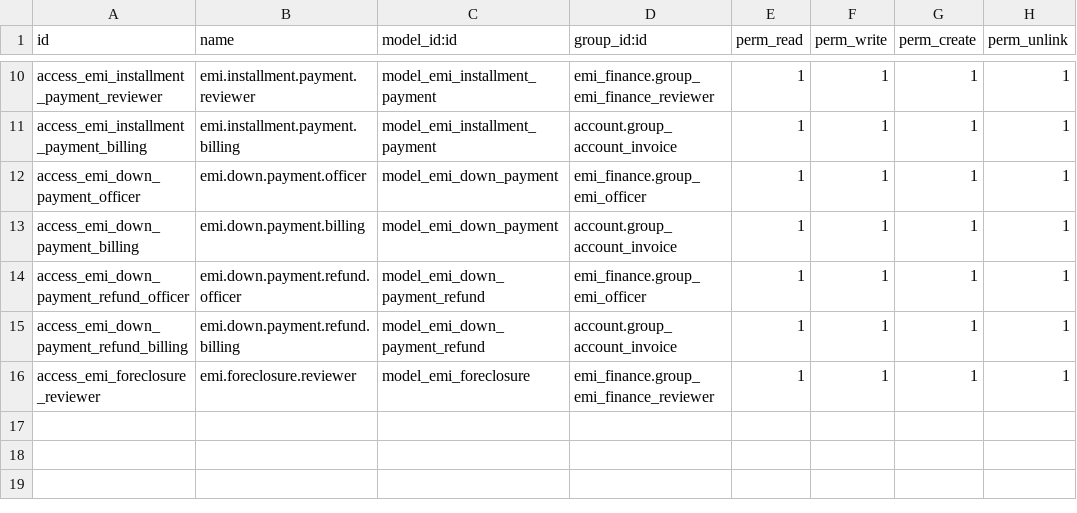
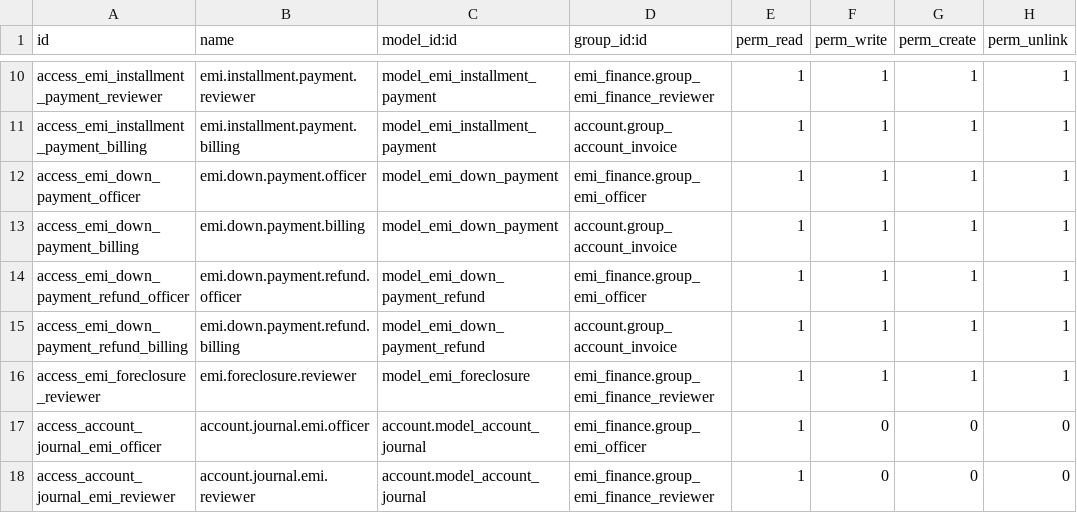
Before and after one commit to work-krishna/odoo, a CSV file: custom_addons/emi_accounting/security/ir.model.access.csv, drawn as a sheet; only a part is shown, gaps mark what is left out; the diff names each change by its address in the sheet, - before the commit and + after, or states it on an @@ line.

```diff
--- a/custom_addons/emi_accounting/security/ir.model.access.csv
+++ b/custom_addons/emi_accounting/security/ir.model.access.csv
+row 17: access_account_journal_emi_officer | account.journal.emi.officer | account.model_account_journal | emi_finance.group_emi_officer | 1 | 0 | 0 | 0
+row 18: access_account_journal_emi_reviewer | account.journal.emi.reviewer | account.model_account_journal | emi_finance.group_emi_finance_reviewer | 1 | 0 | 0 | 0
```
Also changed, not shown: 4 other files.
